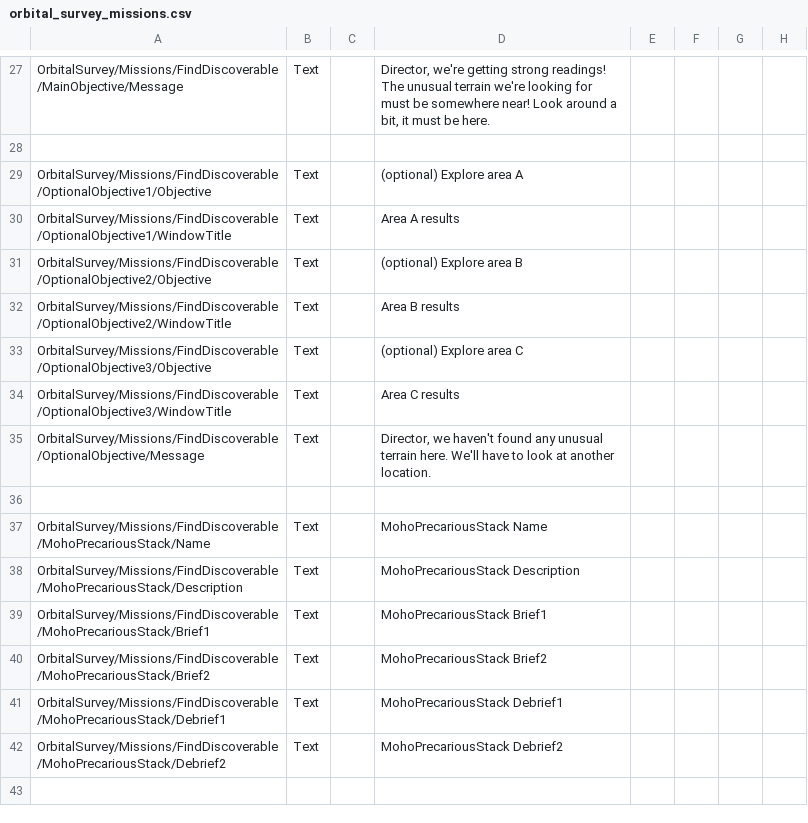
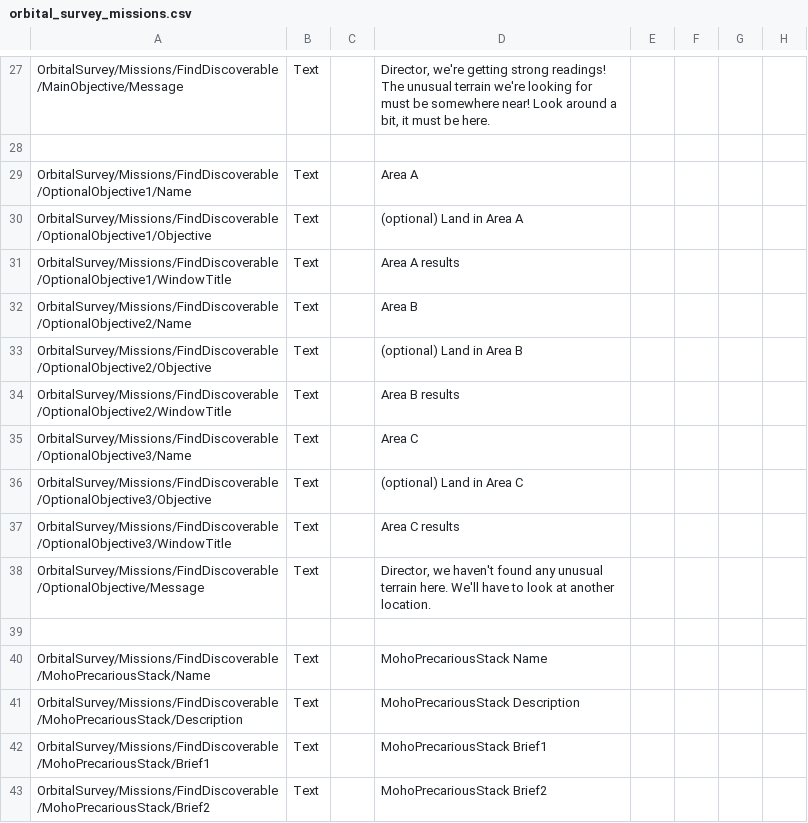
Before and after one commit to Olympic1/OrbitalSurvey, a CSV file: plugin_template/localizations/orbital_survey_missions.csv, drawn as a sheet; only a part is shown, gaps mark what is left out; the shorter side is filled out with more unchanged rows.

Commit message:
Add MissionAreaController and support for it. Missions are now shown in the UI

```diff
--- a/plugin_template/localizations/orbital_survey_missions.csv
+++ b/plugin_template/localizations/orbital_survey_missions.csv
@@ -28,7 +28,10 @@ OrbitalSurvey/Missions/FindDiscoverable/MainObjective/Message,Text,,"Director, w
 
-OrbitalSurvey/Missions/FindDiscoverable/OptionalObjective1/Objective,Text,,(optional) Explore area A
+OrbitalSurvey/Missions/FindDiscoverable/OptionalObjective1/Name,Text,,Area A
+OrbitalSurvey/Missions/FindDiscoverable/OptionalObjective1/Objective,Text,,(optional) Land in Area A
 OrbitalSurvey/Missions/FindDiscoverable/OptionalObjective1/WindowTitle,Text,,Area A results
-OrbitalSurvey/Missions/FindDiscoverable/OptionalObjective2/Objective,Text,,(optional) Explore area B
+OrbitalSurvey/Missions/FindDiscoverable/OptionalObjective2/Name,Text,,Area B
+OrbitalSurvey/Missions/FindDiscoverable/OptionalObjective2/Objective,Text,,(optional) Land in Area B
 OrbitalSurvey/Missions/FindDiscoverable/OptionalObjective2/WindowTitle,Text,,Area B results
-OrbitalSurvey/Missions/FindDiscoverable/OptionalObjective3/Objective,Text,,(optional) Explore area C
+OrbitalSurvey/Missions/FindDiscoverable/OptionalObjective3/Name,Text,,Area C
+OrbitalSurvey/Missions/FindDiscoverable/OptionalObjective3/Objective,Text,,(optional) Land in Area C
 OrbitalSurvey/Missions/FindDiscoverable/OptionalObjective3/WindowTitle,Text,,Area C results
```
Also changed, not shown: 9 other files.
